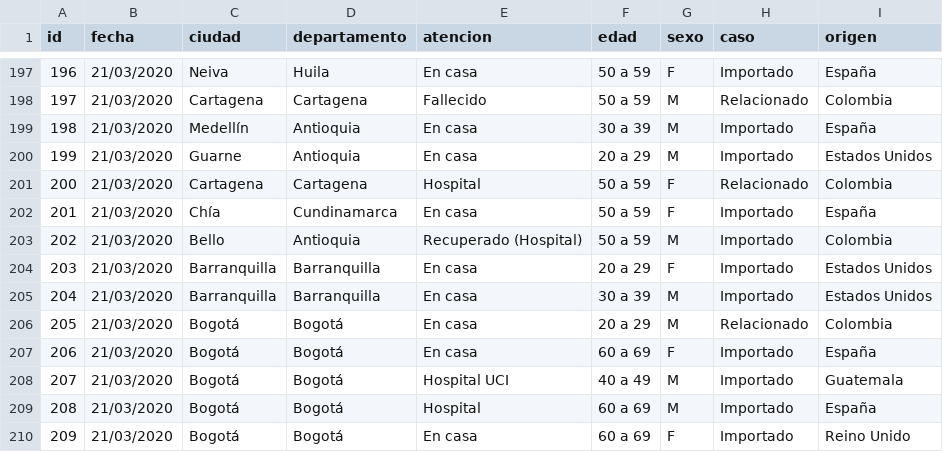
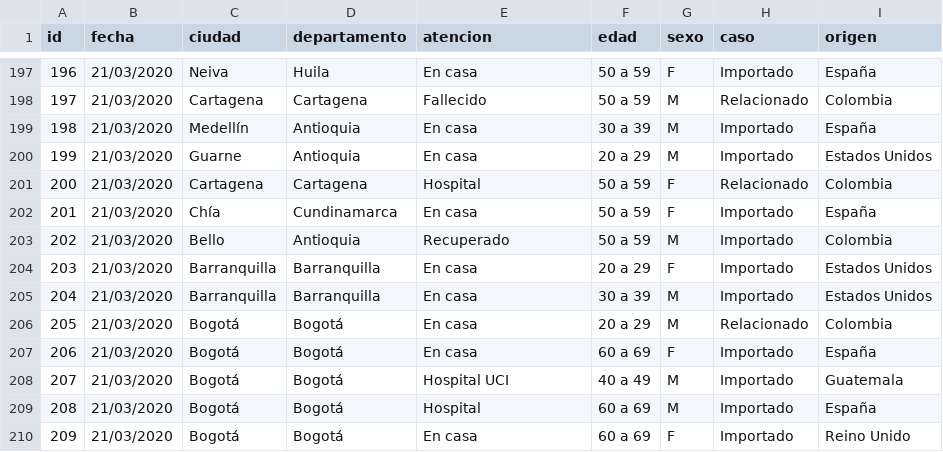
Before and after one commit to Nelpin/Covid-19-shiny, a CSV file: Casos1.csv, drawn as a sheet; only a part is shown, gaps mark what is left out.

Commit message:
Actualizado 20200330_2

```diff
--- a/Casos1.csv
+++ b/Casos1.csv
@@ -202,3 +202,3 @@
 "201","21/03/2020","Chía","Cundinamarca","En casa","50 a 59","F","Importado","España"
-"202","21/03/2020","Bello","Antioquia","Recuperado (Hospital)","50 a 59","M","Importado","Colombia"
+"202","21/03/2020","Bello","Antioquia","Recuperado","50 a 59","M","Importado","Colombia"
 "203","21/03/2020","Barranquilla","Barranquilla","En casa","20 a 29","F","Importado","Estados Unidos"
```
